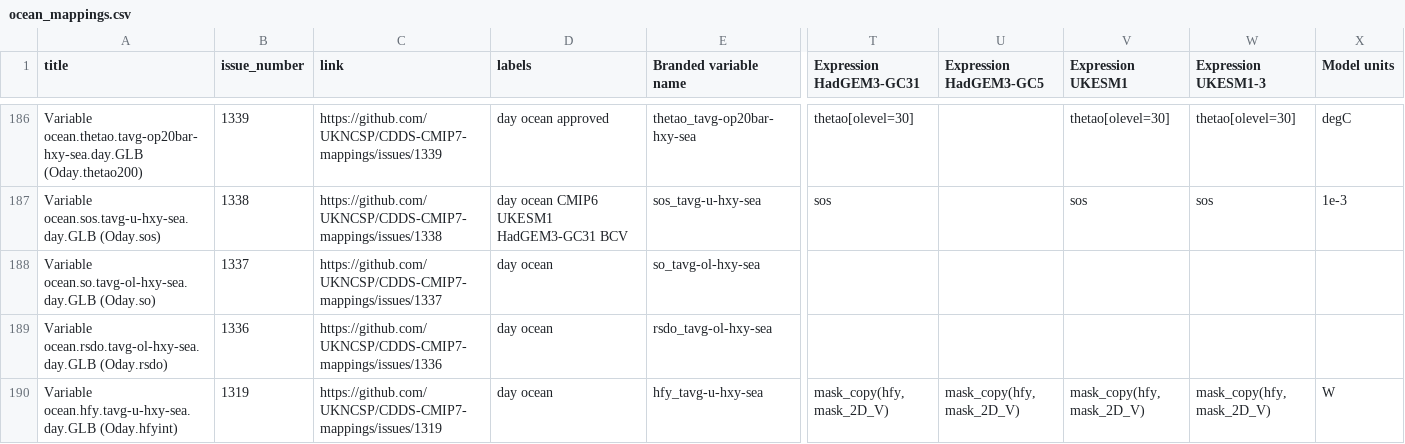
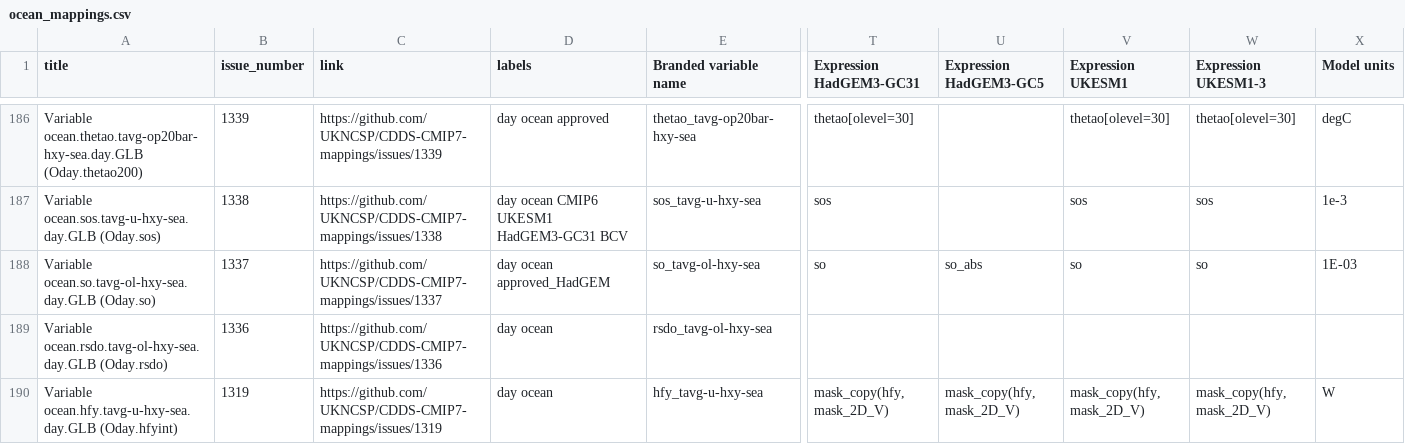
Before and after one commit to UKNCSP/CDDS-CMIP7-mappings, a CSV file: data/ocean_mappings.csv, drawn as a sheet; only a part is shown, gaps mark what is left out; the diff names each change by its address in the sheet, - before the commit and + after, or states it on an @@ line.

```diff
--- a/data/ocean_mappings.csv
+++ b/data/ocean_mappings.csv
-D188 (labels): day ocean
+D188 (labels): day ocean approved_HadGEM
-T188 (Expression HadGEM3-GC31): (empty)
+T188 (Expression HadGEM3-GC31): so
-U188 (Expression HadGEM3-GC5): (empty)
+U188 (Expression HadGEM3-GC5): so_abs
-V188 (Expression UKESM1): (empty)
+V188 (Expression UKESM1): so
-W188 (Expression UKESM1-3): (empty)
+W188 (Expression UKESM1-3): so
-X188 (Model units): (empty)
+X188 (Model units): 1E-03
```
Also changed, not shown: data/land_mappings.csv, data/land_mappings_new.csv, 3 other files.
